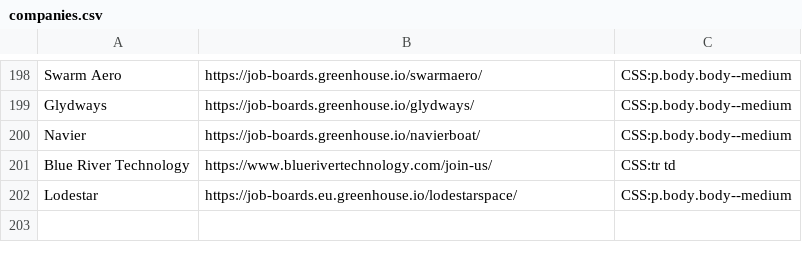
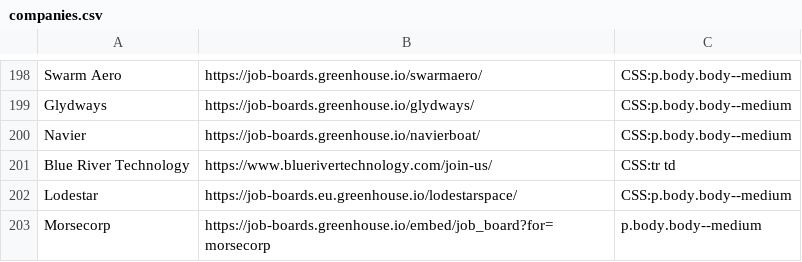
Before and after one commit to Ph1so/phlux2.0, a CSV file: companies.csv, drawn as a sheet; only a part is shown, gaps mark what is left out.

Commit message:
morsecorp

```diff
--- a/companies.csv
+++ b/companies.csv
@@ -202 +202,2 @@ Blue River Technology,https://www.bluerivertechnology.com/join-us/,CSS:tr td
 Lodestar,https://job-boards.eu.greenhouse.io/lodestarspace/,CSS:p.body.body--medium
+Morsecorp,https://job-boards.greenhouse.io/embed/job_board?for=morsecorp,p.body.body--medium
```
